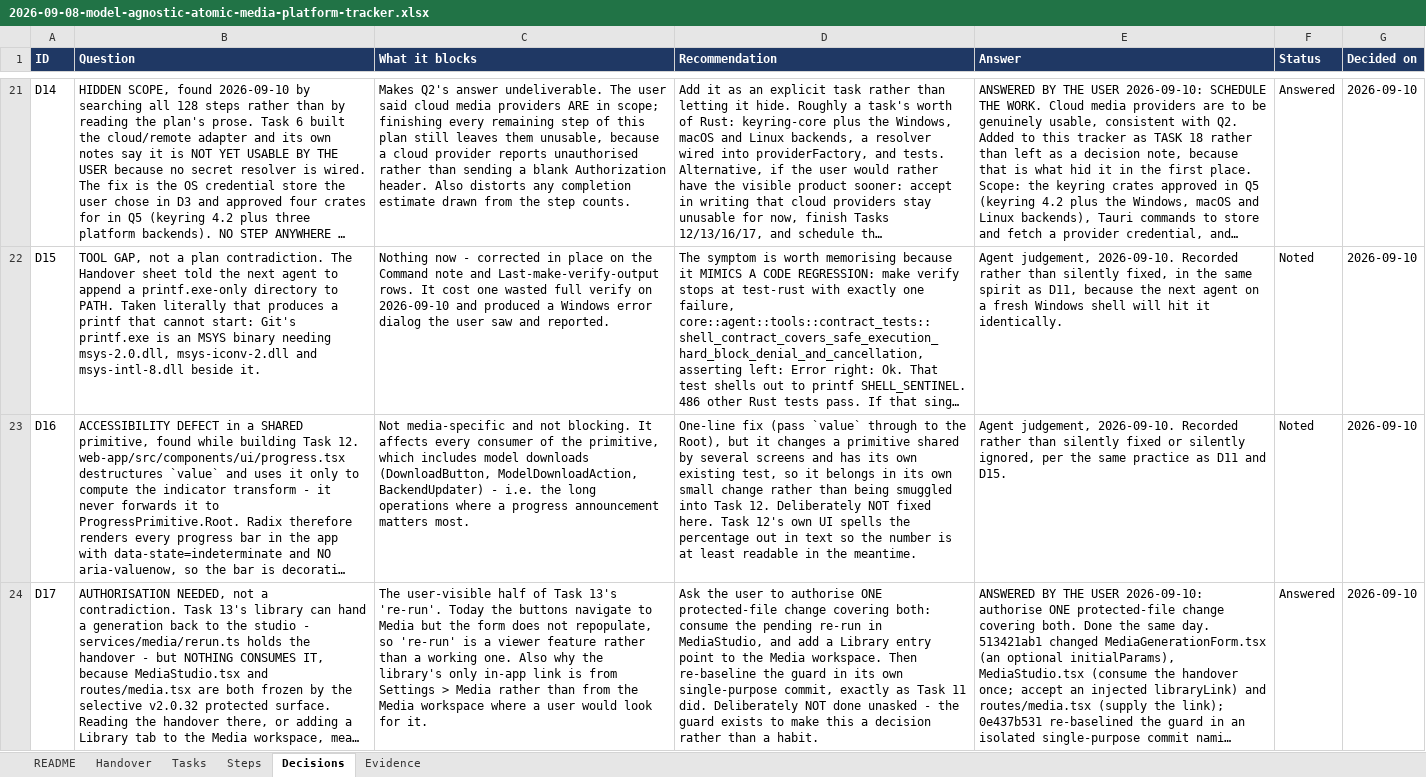
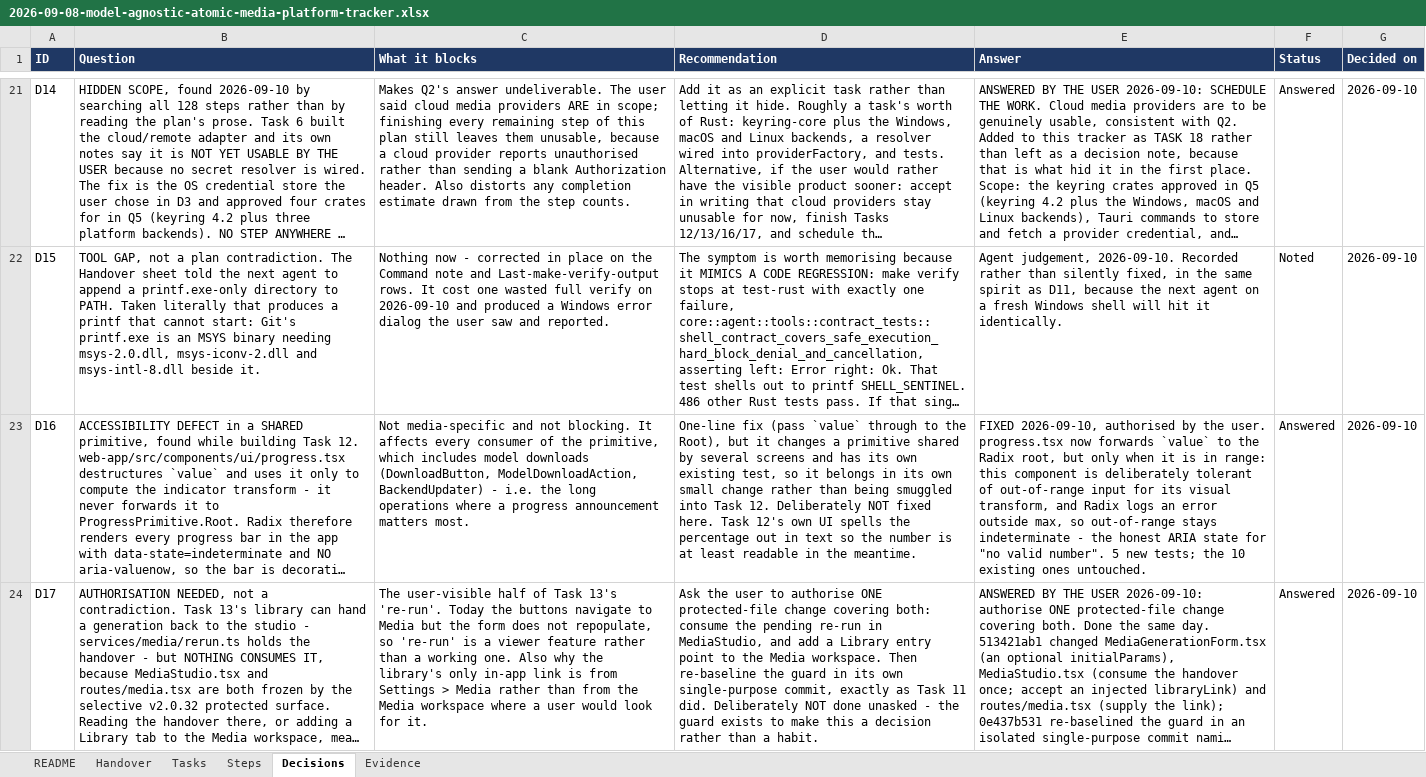
Before and after one commit to walladanger/Atomic-Chat, an Excel workbook: docs/superpowers/plans/2026-09-08-model-agnostic-atomic-media-platform-tracker.xlsx, sheet Decisions, drawn as a sheet; only a part is shown, gaps mark what is left out; long unchanged cells end in …; values as stored, in another font and other column widths than the file's, no borders; the diff covers the shown part only; the diff names each change by its address in the sheet, - before the commit and + after, or states it on an @@ line.

```diff
--- a/docs/superpowers/plans/2026-09-08-model-agnostic-atomic-media-platform-tracker.xlsx (sheet Decisions)
+++ b/docs/superpowers/plans/2026-09-08-model-agnostic-atomic-media-platform-tracker.xlsx (sheet Decisions)
-E23 (Answer): Agent judgement, 2026-09-10. Recorded rather than silently fixed or silently ignored, per the same practice as D11 and D15.
+E23 (Answer): FIXED 2026-09-10, authorised by the user. progress.tsx now forwards `value` to the Radix root, but only when it is in range: this component is deliberately tolerant of out-of-range input for its visual transform, and Radix logs an error outside max, so out-of-range stays indeterminate - the honest ARIA state for "no valid number". 5 new tests; the 10 existing ones untouched.
-F23 (Status): Noted
+F23 (Status): Answered
```
Also changed, not shown: 2 edited cells elsewhere in this sheet, sheet Steps, sheet Tasks, sheet Handover.
